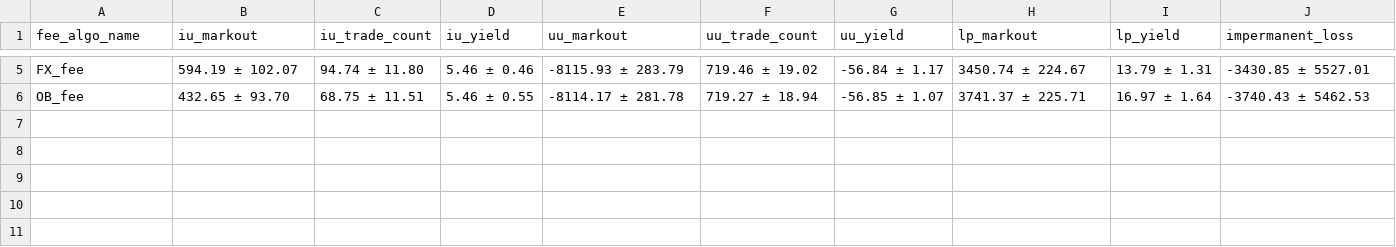
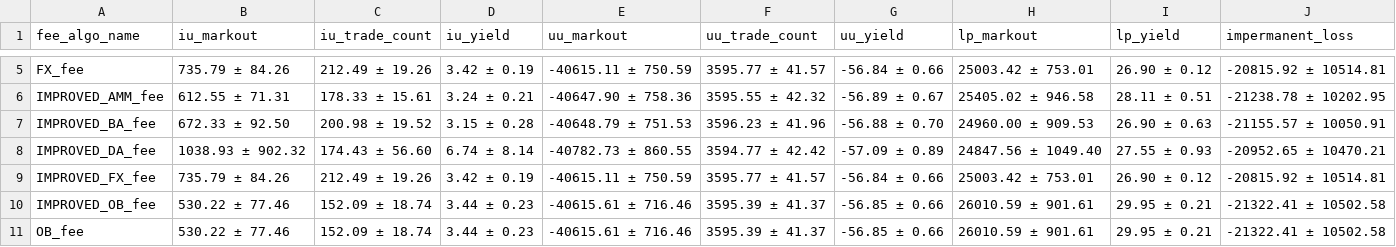
Before and after one commit to swnirk/Dex-Dynamic-Fee, a CSV file: visualizations/artifacts/synthetic_data/calm_market_stats.csv, drawn as a sheet; only a part is shown, gaps mark what is left out; addresses are those after the commit; the diff covers the shown part only; the diff names each change by its address in the sheet, - before the commit and + after, or states it on an @@ line.

```diff
--- a/visualizations/artifacts/synthetic_data/calm_market_stats.csv
+++ b/visualizations/artifacts/synthetic_data/calm_market_stats.csv
-B5 (iu_markout): 594.19 ± 102.07
+B5 (iu_markout): 735.79 ± 84.26
-C5 (iu_trade_count): 94.74 ± 11.80
+C5 (iu_trade_count): 212.49 ± 19.26
-D5 (iu_yield): 5.46 ± 0.46
+D5 (iu_yield): 3.42 ± 0.19
-E5 (uu_markout): -8115.93 ± 283.79
+E5 (uu_markout): -40615.11 ± 750.59
-F5 (uu_trade_count): 719.46 ± 19.02
+F5 (uu_trade_count): 3595.77 ± 41.57
-G5 (uu_yield): -56.84 ± 1.17
+G5 (uu_yield): -56.84 ± 0.66
-H5 (lp_markout): 3450.74 ± 224.67
+H5 (lp_markout): 25003.42 ± 753.01
-I5 (lp_yield): 13.79 ± 1.31
+I5 (lp_yield): 26.90 ± 0.12
-J5 (impermanent_loss): -3430.85 ± 5527.01
+J5 (impermanent_loss): -20815.92 ± 10514.81
+row 6: IMPROVED_AMM_fee | 612.55 ± 71.31 | 178.33 ± 15.61 | 3.24 ± 0.21 | -40647.90 ± 758.36 | 3595.55 ± 42.32 | -56.89 ± 0.67 | 25405.02 ± 946.58 | 28.11 ± 0.51 | -21238.78 ± 10202.95
+row 7: IMPROVED_BA_fee | 672.33 ± 92.50 | 200.98 ± 19.52 | 3.15 ± 0.28 | -40648.79 ± 751.53 | 3596.23 ± 41.96 | -56.88 ± 0.70 | 24960.00 ± 909.53 | 26.90 ± 0.63 | -21155.57 ± 10050.91
+row 8: IMPROVED_DA_fee | 1038.93 ± 902.32 | 174.43 ± 56.60 | 6.74 ± 8.14 | -40782.73 ± 860.55 | 3594.77 ± 42.42 | -57.09 ± 0.89 | 24847.56 ± 1049.40 | 27.55 ± 0.93 | -20952.65 ± 10470.21
+row 9: IMPROVED_FX_fee | 735.79 ± 84.26 | 212.49 ± 19.26 | 3.42 ± 0.19 | -40615.11 ± 750.59 | 3595.77 ± 41.57 | -56.84 ± 0.66 | 25003.42 ± 753.01 | 26.90 ± 0.12 | -20815.92 ± 10514.81
+row 10: IMPROVED_OB_fee | 530.22 ± 77.46 | 152.09 ± 18.74 | 3.44 ± 0.23 | -40615.61 ± 716.46 | 3595.39 ± 41.37 | -56.85 ± 0.66 | 26010.59 ± 901.61 | 29.95 ± 0.21 | -21322.41 ± 10502.58
-B11 (iu_markout): 432.65 ± 93.70
+B11 (iu_markout): 530.22 ± 77.46
-C11 (iu_trade_count): 68.75 ± 11.51
+C11 (iu_trade_count): 152.09 ± 18.74
-D11 (iu_yield): 5.46 ± 0.55
+D11 (iu_yield): 3.44 ± 0.23
-E11 (uu_markout): -8114.17 ± 281.78
+E11 (uu_markout): -40615.61 ± 716.46
-F11 (uu_trade_count): 719.27 ± 18.94
+F11 (uu_trade_count): 3595.39 ± 41.37
-G11 (uu_yield): -56.85 ± 1.07
+G11 (uu_yield): -56.85 ± 0.66
-H11 (lp_markout): 3741.37 ± 225.71
+H11 (lp_markout): 26010.59 ± 901.61
-I11 (lp_yield): 16.97 ± 1.64
+I11 (lp_yield): 29.95 ± 0.21
-J11 (impermanent_loss): -3740.43 ± 5462.53
+J11 (impermanent_loss): -21322.41 ± 10502.58
```
Also changed, not shown: 27 edited cells elsewhere in this file, visualizations/artifacts/synthetic_data/bear_market_stats.csv, visualizations/artifacts/synthetic_data/bull_market_stats.csv, 8 other files.
